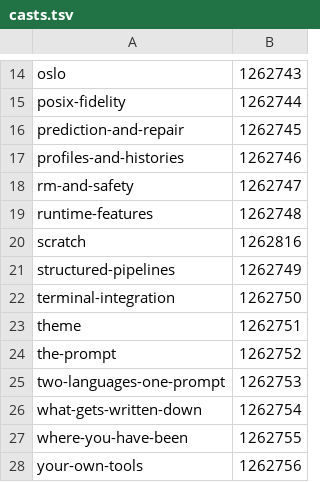
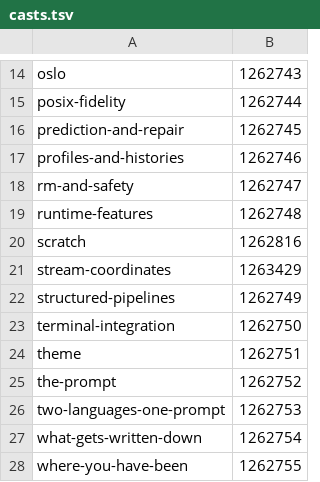
Before and after one commit to onix-os/oslo, a TSV file: scripts/demo/casts.tsv, drawn as a sheet; only a part is shown, gaps mark what is left out; the shorter side is filled out with more unchanged rows.

Commit message:
docs(coords): embed the recording

```diff
--- a/scripts/demo/casts.tsv
+++ b/scripts/demo/casts.tsv
@@ -20,2 +20,3 @@ runtime-features	1262748
 scratch	1262816
+stream-coordinates	1263429
 structured-pipelines	1262749
```
Also changed, not shown: 1 other file.
